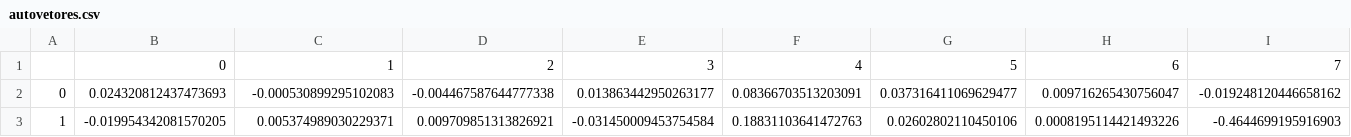
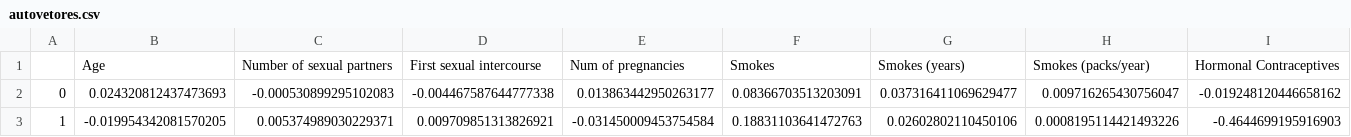
Before and after one commit to jcabralc/projeto_SIN5007_rec_padroes, a CSV file: data/autovetores.csv, drawn as a sheet; only a part is shown; removed rows and columns are numbered as before the commit, all else as after; rows hold the shown columns only; the diff names each change by its address in the sheet, - before the commit and + after, or states it on an @@ line.

```diff
--- a/data/autovetores.csv
+++ b/data/autovetores.csv
-row 1:  | 0 | 1 | 2 | 3 | 4 | 5 | 6 | 7
+row 1:  | Age | Number of sexual partners | First sexual intercourse | Num of pregnancies | Smokes | Smokes (years) | Smokes (packs/year) | Hormonal Contraceptives
```
Also changed, not shown: 1 other file.
